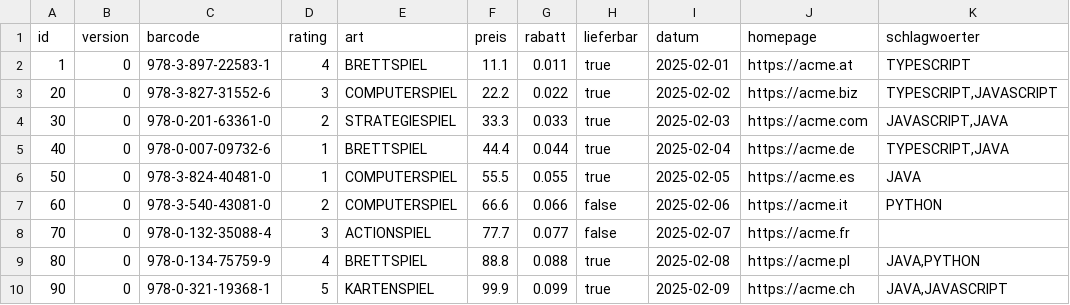
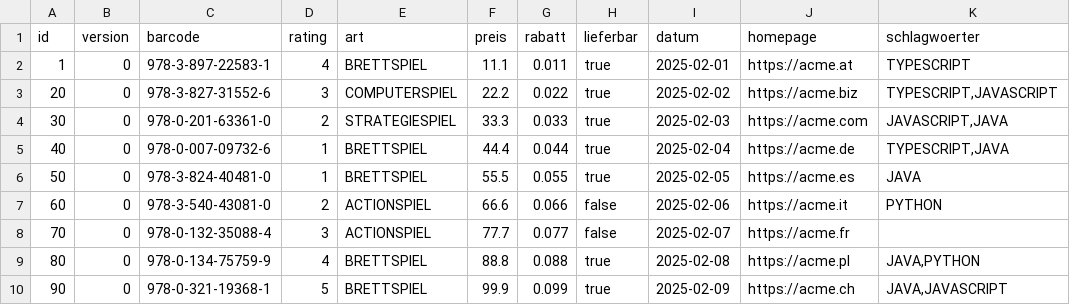
Before and after one commit to alperhka/spiel, a CSV file: .extras/db/postgres/csv/spiel.csv, drawn as a sheet; only a part is shown; the diff names each change by its address in the sheet, - before the commit and + after, or states it on an @@ line.

```diff
--- a/.extras/db/postgres/csv/spiel.csv
+++ b/.extras/db/postgres/csv/spiel.csv
-E6 (art): COMPUTERSPIEL
+E6 (art): BRETTSPIEL
-E7 (art): COMPUTERSPIEL
+E7 (art): ACTIONSPIEL
-E10 (art): KARTENSPIEL
+E10 (art): BRETTSPIEL
```
Also changed, not shown: 26 other files.
